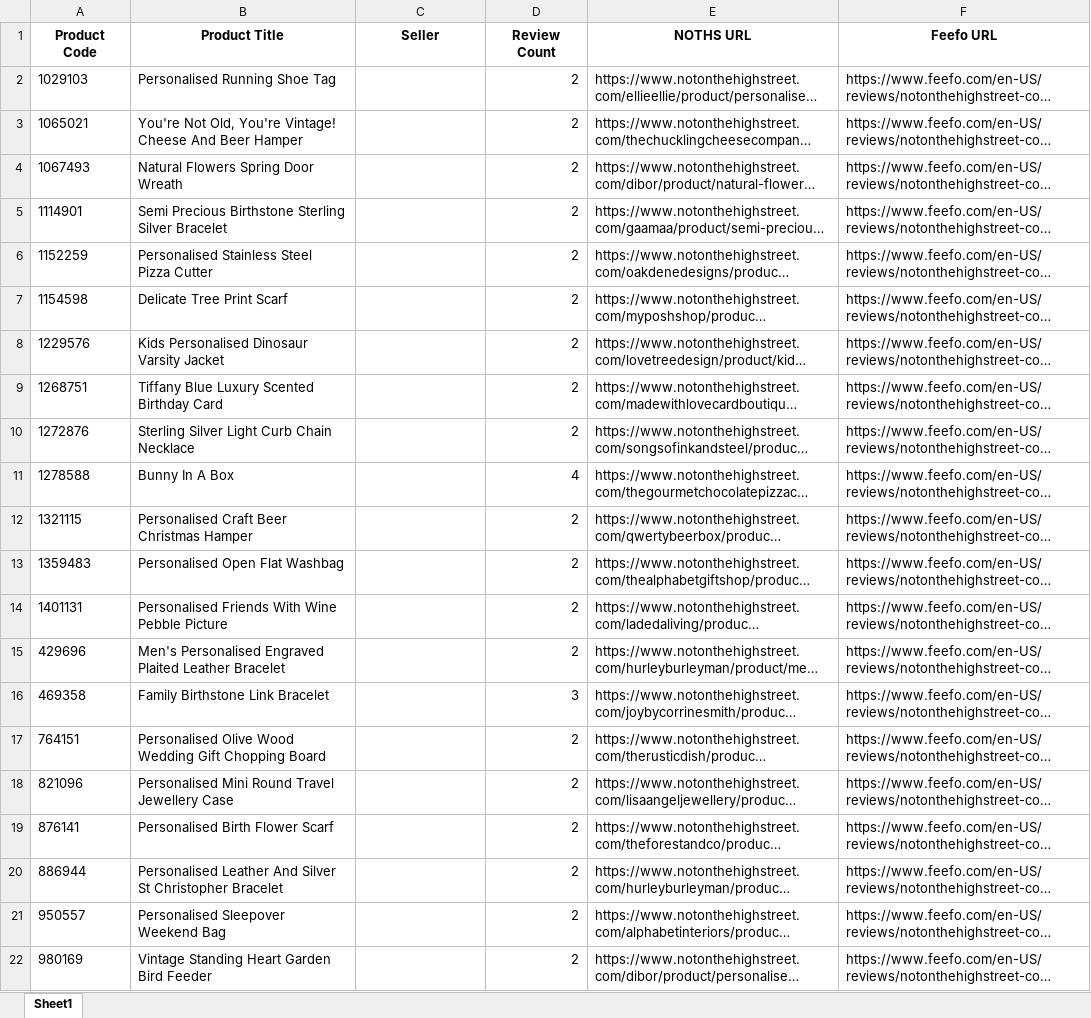
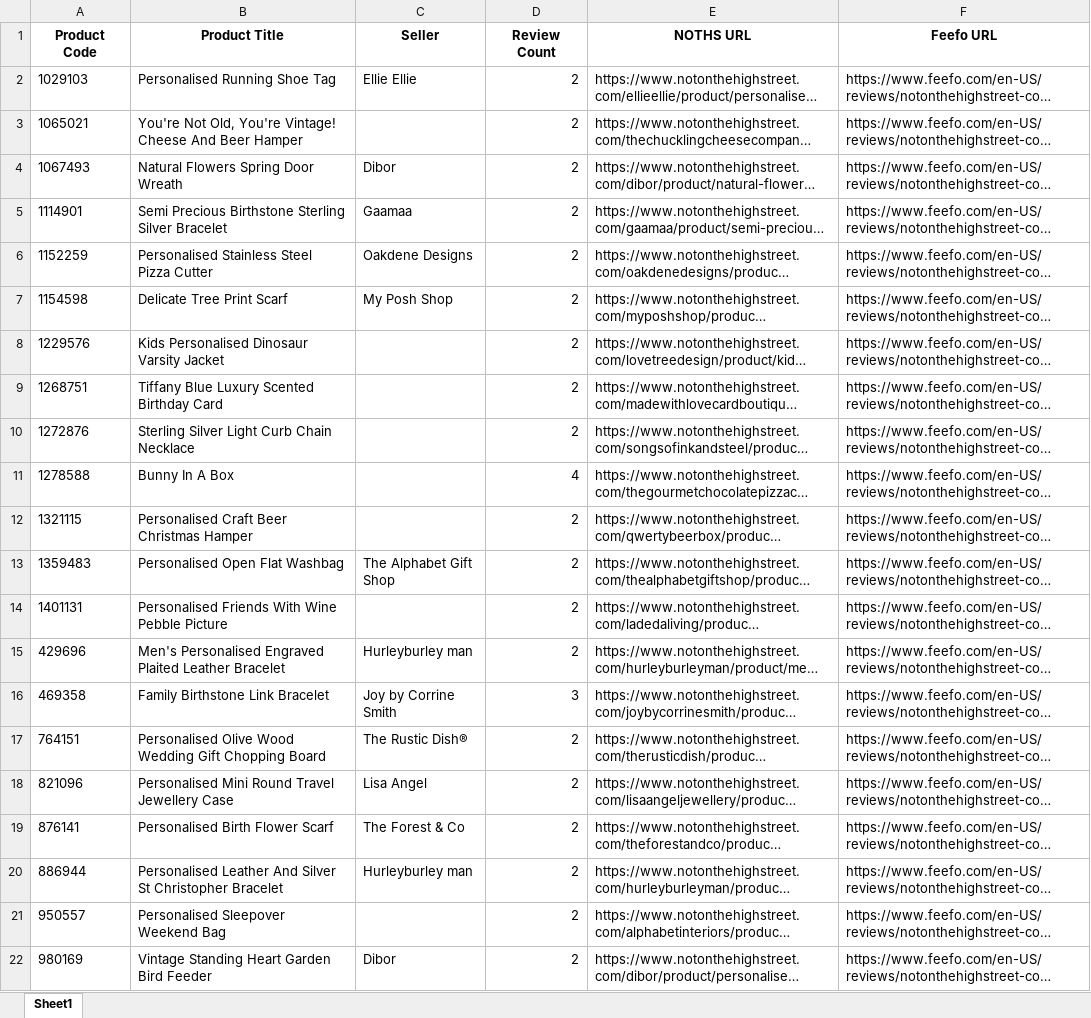
Before and after one commit to lovewue/mostreviews-site, an Excel workbook: data/recent_reviews_web_ready.xlsx, sheet Sheet1, drawn as a sheet; long unchanged cells end in …; values as stored, in another font and other column widths than the file's, no borders; the diff names each change by its address in the sheet, - before the commit and + after, or states it on an @@ line.

```diff
--- a/data/recent_reviews_web_ready.xlsx (sheet Sheet1)
+++ b/data/recent_reviews_web_ready.xlsx (sheet Sheet1)
-C2 (Seller): (empty)
+C2 (Seller): Ellie Ellie
-C4 (Seller): (empty)
+C4 (Seller): Dibor
-C5 (Seller): (empty)
+C5 (Seller): Gaamaa
-C6 (Seller): (empty)
+C6 (Seller): Oakdene Designs
-C7 (Seller): (empty)
+C7 (Seller): My Posh Shop
-C13 (Seller): (empty)
+C13 (Seller): The Alphabet Gift Shop
-C15 (Seller): (empty)
+C15 (Seller): Hurleyburley man
-C16 (Seller): (empty)
+C16 (Seller): Joy by Corrine Smith
-C17 (Seller): (empty)
+C17 (Seller): The Rustic Dish®
-C18 (Seller): (empty)
+C18 (Seller): Lisa Angel
-C19 (Seller): (empty)
+C19 (Seller): The Forest & Co
-C20 (Seller): (empty)
+C20 (Seller): Hurleyburley man
-C22 (Seller): (empty)
+C22 (Seller): Dibor
```
